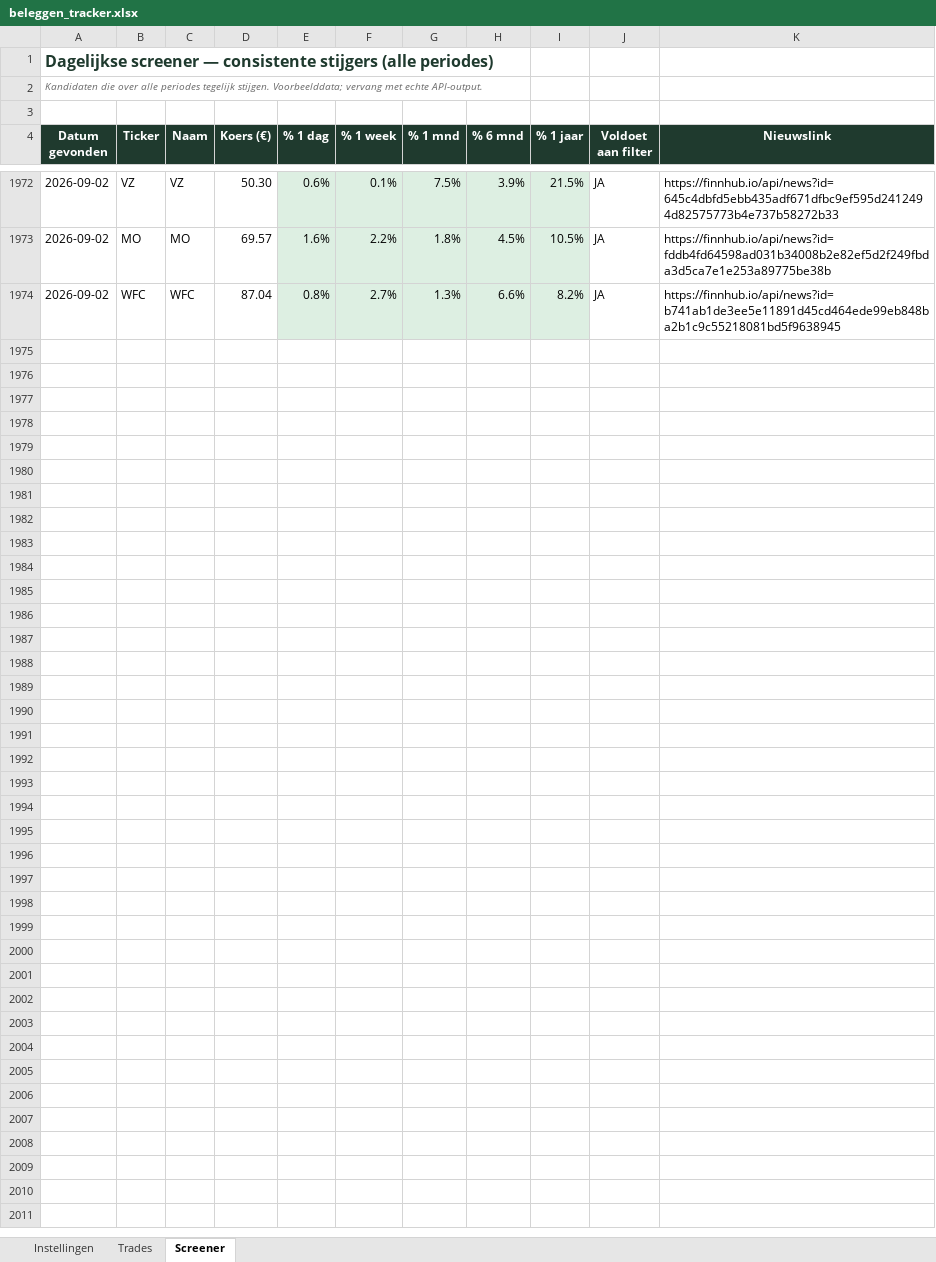
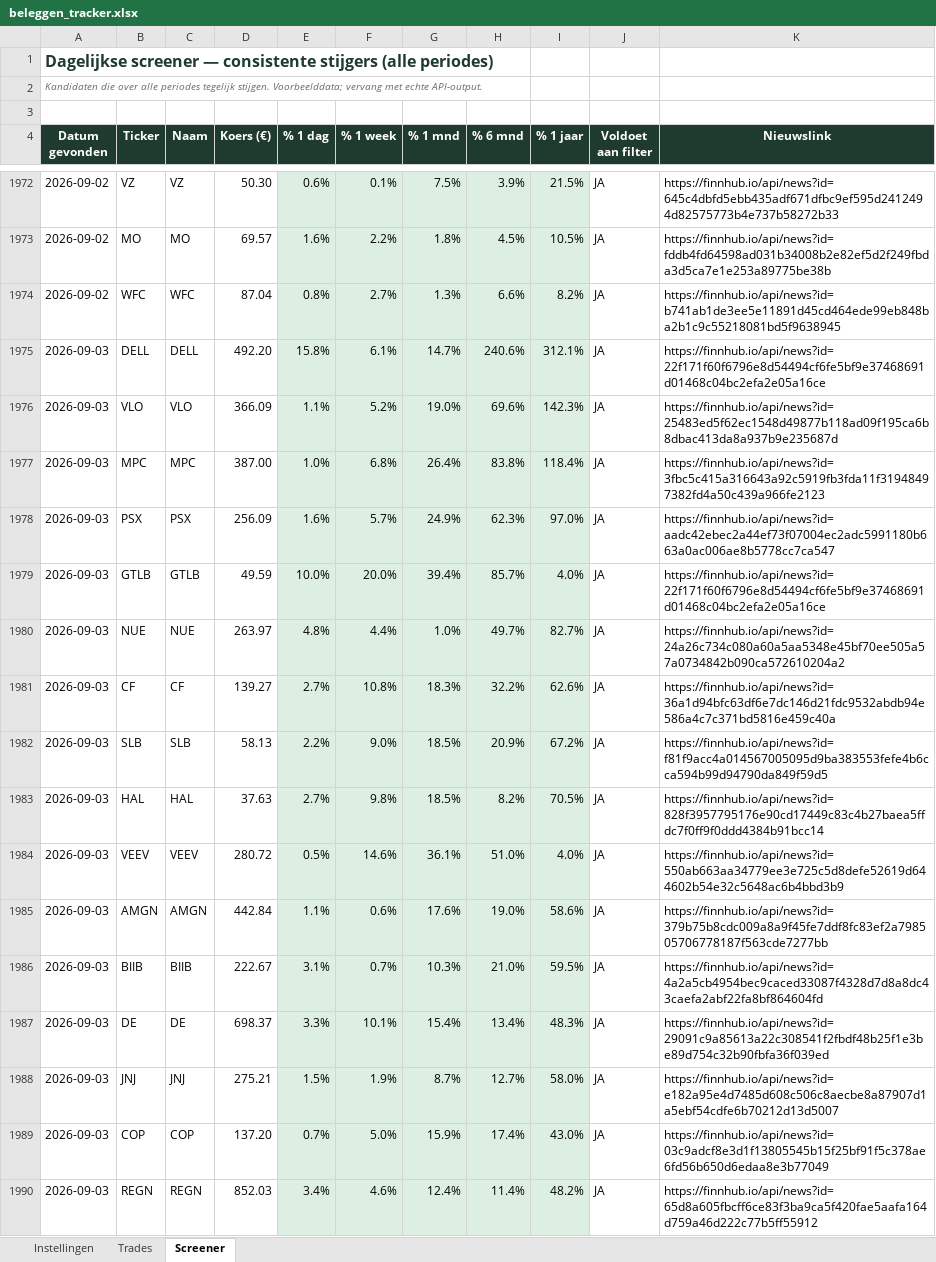
Before and after one commit to ignazio090/momentum-screener, an Excel workbook: beleggen_tracker.xlsx, sheet Screener, drawn as a sheet; only a part is shown, gaps mark what is left out; values as stored, in another font and other column widths than the file's, no borders; the diff covers the shown part only; the diff names each change by its address in the sheet, - before the commit and + after, or states it on an @@ line.

```diff
--- a/beleggen_tracker.xlsx (sheet Screener)
+++ b/beleggen_tracker.xlsx (sheet Screener)
+row 1975: 2026-09-03 | DELL | DELL | 492.20 | 15.8% | 6.1% | 14.7% | 240.6% | 312.1% | JA | https://finnhub.io/api/news?id=22f171f60f6796e8d54494cf6fe5bf9e37468691d01468c04bc2efa2e05a16ce
+row 1976: 2026-09-03 | VLO | VLO | 366.09 | 1.1% | 5.2% | 19.0% | 69.6% | 142.3% | JA | https://finnhub.io/api/news?id=25483ed5f62ec1548d49877b118ad09f195ca6b8dbac413da8a937b9e235687d
+row 1977: 2026-09-03 | MPC | MPC | 387.00 | 1.0% | 6.8% | 26.4% | 83.8% | 118.4% | JA | https://finnhub.io/api/news?id=3fbc5c415a316643a92c5919fb3fda11f31948497382fd4a50c439a966fe2123
+row 1978: 2026-09-03 | PSX | PSX | 256.09 | 1.6% | 5.7% | 24.9% | 62.3% | 97.0% | JA | https://finnhub.io/api/news?id=aadc42ebec2a44ef73f07004ec2adc5991180b663a0ac006ae8b5778cc7ca547
+row 1979: 2026-09-03 | GTLB | GTLB | 49.59 | 10.0% | 20.0% | 39.4% | 85.7% | 4.0% | JA | https://finnhub.io/api/news?id=22f171f60f6796e8d54494cf6fe5bf9e37468691d01468c04bc2efa2e05a16ce
+row 1980: 2026-09-03 | NUE | NUE | 263.97 | 4.8% | 4.4% | 1.0% | 49.7% | 82.7% | JA | https://finnhub.io/api/news?id=24a26c734c080a60a5aa5348e45bf70ee505a57a0734842b090ca572610204a2
+row 1981: 2026-09-03 | CF | CF | 139.27 | 2.7% | 10.8% | 18.3% | 32.2% | 62.6% | JA | https://finnhub.io/api/news?id=36a1d94bfc63df6e7dc146d21fdc9532abdb94e586a4c7c371bd5816e459c40a
+row 1982: 2026-09-03 | SLB | SLB | 58.13 | 2.2% | 9.0% | 18.5% | 20.9% | 67.2% | JA | https://finnhub.io/api/news?id=f81f9acc4a014567005095d9ba383553fefe4b6cca594b99d94790da849f59d5
+row 1983: 2026-09-03 | HAL | HAL | 37.63 | 2.7% | 9.8% | 18.5% | 8.2% | 70.5% | JA | https://finnhub.io/api/news?id=828f3957795176e90cd17449c83c4b27baea5ffdc7f0ff9f0ddd4384b91bcc14
+row 1984: 2026-09-03 | VEEV | VEEV | 280.72 | 0.5% | 14.6% | 36.1% | 51.0% | 4.0% | JA | https://finnhub.io/api/news?id=550ab663aa34779ee3e725c5d8defe52619d644602b54e32c5648ac6b4bbd3b9
+row 1985: 2026-09-03 | AMGN | AMGN | 442.84 | 1.1% | 0.6% | 17.6% | 19.0% | 58.6% | JA | https://finnhub.io/api/news?id=379b75b8cdc009a8a9f45fe7ddf8fc83ef2a798505706778187f563cde7277bb
+row 1986: 2026-09-03 | BIIB | BIIB | 222.67 | 3.1% | 0.7% | 10.3% | 21.0% | 59.5% | JA | https://finnhub.io/api/news?id=4a2a5cb4954bec9caced33087f4328d7d8a8dc43caefa2abf22fa8bf864604fd
+row 1987: 2026-09-03 | DE | DE | 698.37 | 3.3% | 10.1% | 15.4% | 13.4% | 48.3% | JA | https://finnhub.io/api/news?id=29091c9a85613a22c308541f2fbdf48b25f1e3be89d754c32b90fbfa36f039ed
+row 1988: 2026-09-03 | JNJ | JNJ | 275.21 | 1.5% | 1.9% | 8.7% | 12.7% | 58.0% | JA | https://finnhub.io/api/news?id=e182a95e4d7485d608c506c8aecbe8a87907d1a5ebf54cdfe6b70212d13d5007
+row 1989: 2026-09-03 | COP | COP | 137.20 | 0.7% | 5.0% | 15.9% | 17.4% | 43.0% | JA | https://finnhub.io/api/news?id=03c9adcf8e3d1f13805545b15f25bf91f5c378ae6fd56b650d6edaa8e3b77049
+row 1990: 2026-09-03 | REGN | REGN | 852.03 | 3.4% | 4.6% | 12.4% | 11.4% | 48.2% | JA | https://finnhub.io/api/news?id=65d8a605fbcff6ce83f3ba9ca5f420fae5aafa164d759a46d222c77b5ff55912
```
Also changed, not shown: 21 added rows elsewhere in this sheet, 2 other files.
